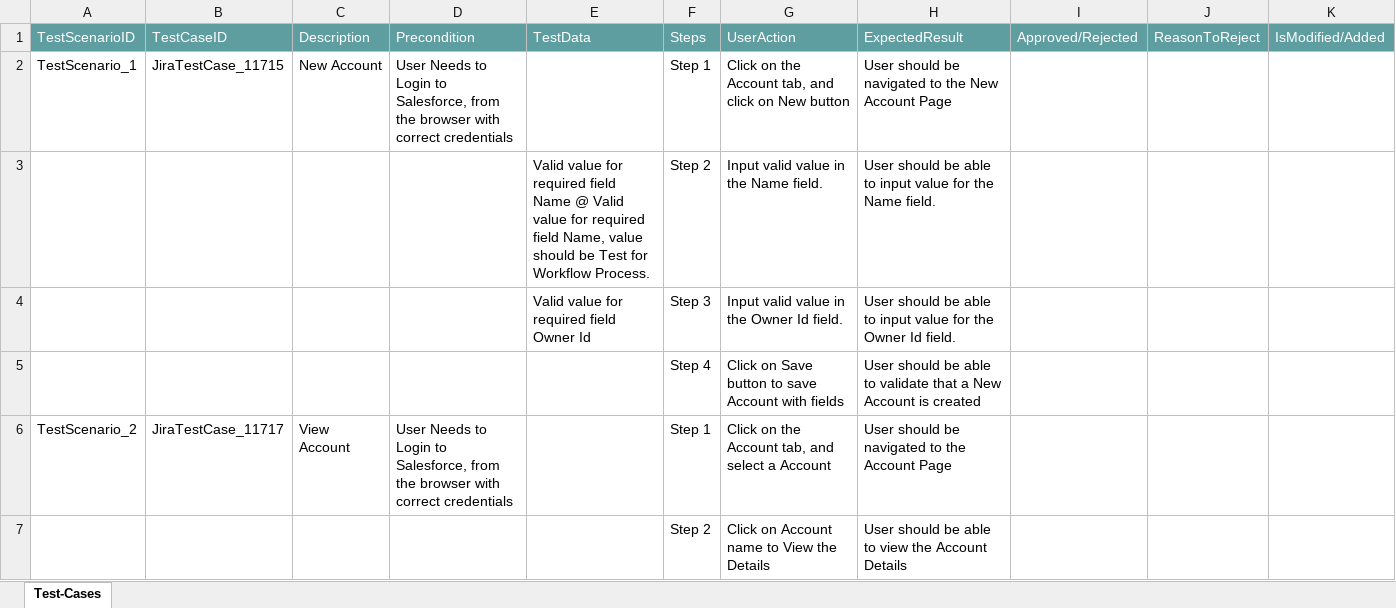
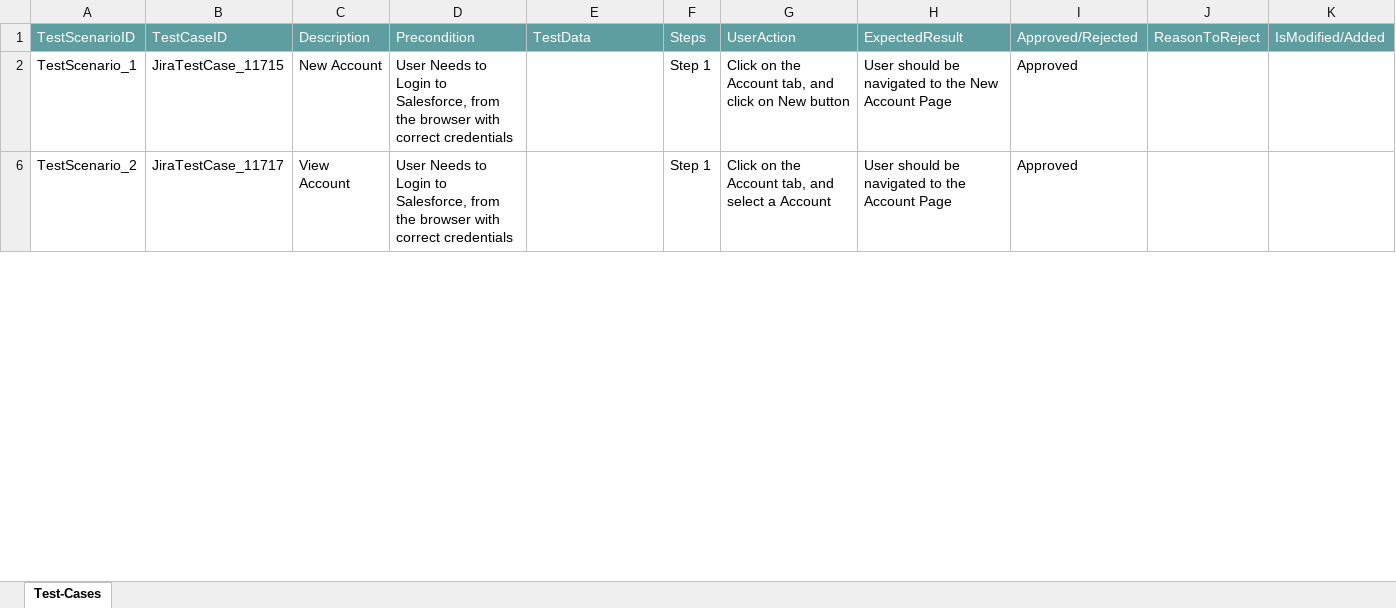
Before and after one commit to ShaikMohamedIrfan/DEMOR7, an Excel workbook: KomalPackage.xlsx, sheet Test-Cases, drawn as a sheet; only a part is shown; values as stored, in another font and other column widths than the file's, no borders; table styles not drawn; the diff covers the shown part only; the diff names each change by its address in the sheet, - before the commit and + after, or states it on an @@ line.

Commit message:
Add files via upload

```diff
--- a/KomalPackage.xlsx (sheet Test-Cases)
+++ b/KomalPackage.xlsx (sheet Test-Cases)
-I2: (empty)
+I2: Approved
@@ row 3 hidden:  |  |  |  | Valid value for required field Name @ Valid value for required field Name, value should be Test for Workflow Process. | Step 2 | Input valid value in the Name field. | User should be able to input value for the Name field. @@
@@ row 4 hidden:  |  |  |  | Valid value for required field Owner Id | Step 3 | Input valid value in the Owner Id field. | User should be able to input value for the Owner Id field. @@
@@ row 5 hidden:  |  |  |  |  | Step 4 | Click on Save button to save Account with fields | User should be able to validate that a New Account is created @@
-I6: (empty)
+I6: Approved
@@ row 7 hidden:  |  |  |  |  | Step 2 | Click on Account name to View the Details | User should be able to view the Account Details @@
```
Also changed, not shown: 12 hidden or unhidden rows and 7 edited cells elsewhere in this sheet.
